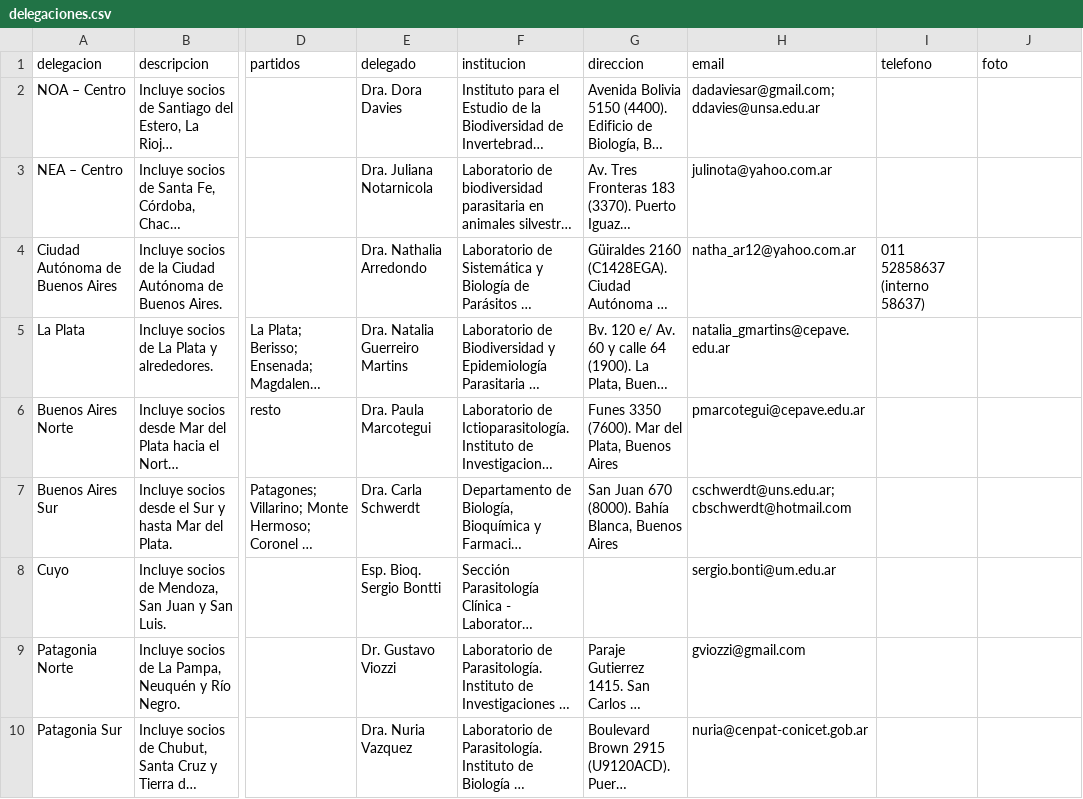
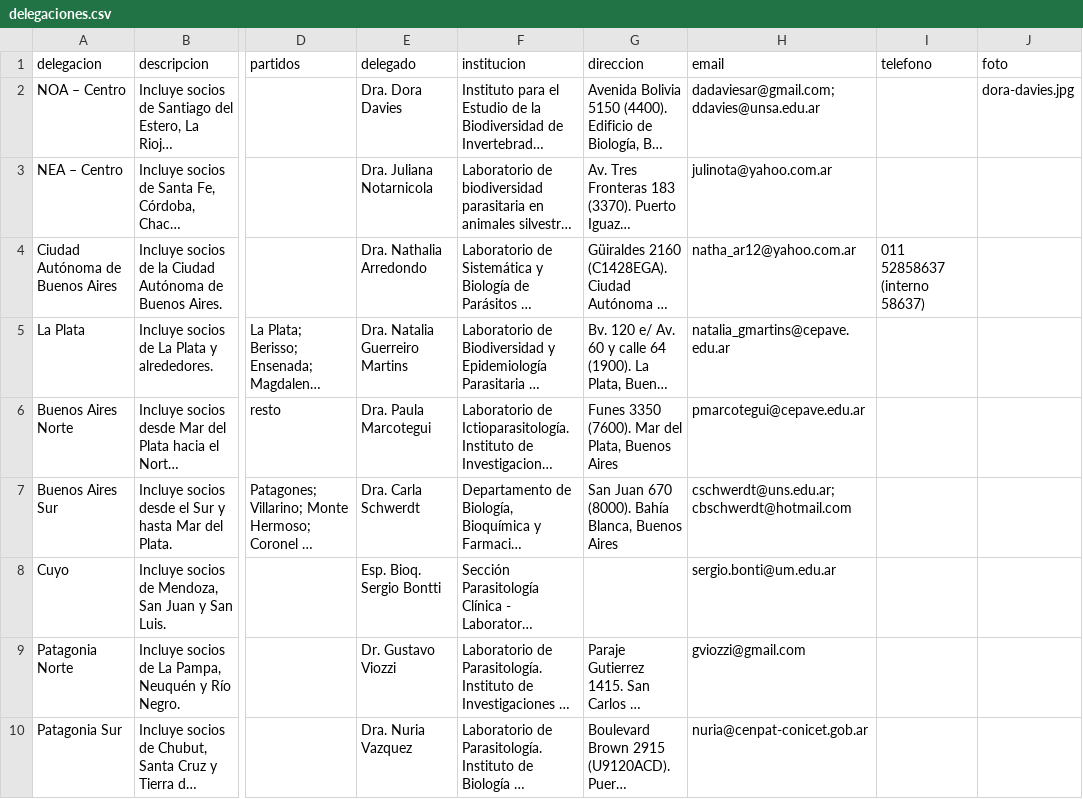
Before and after one commit to mbarbierif/mbarbierif.github.io, a CSV file: _data/delegaciones.csv, drawn as a sheet; only a part is shown, gaps mark what is left out; long unchanged cells end in …; the diff names each change by its address in the sheet, - before the commit and + after, or states it on an @@ line.

```diff
--- a/_data/delegaciones.csv
+++ b/_data/delegaciones.csv
-J2 (foto): (empty)
+J2 (foto): dora-davies.jpg
```
Also changed, not shown: 5 other files.
